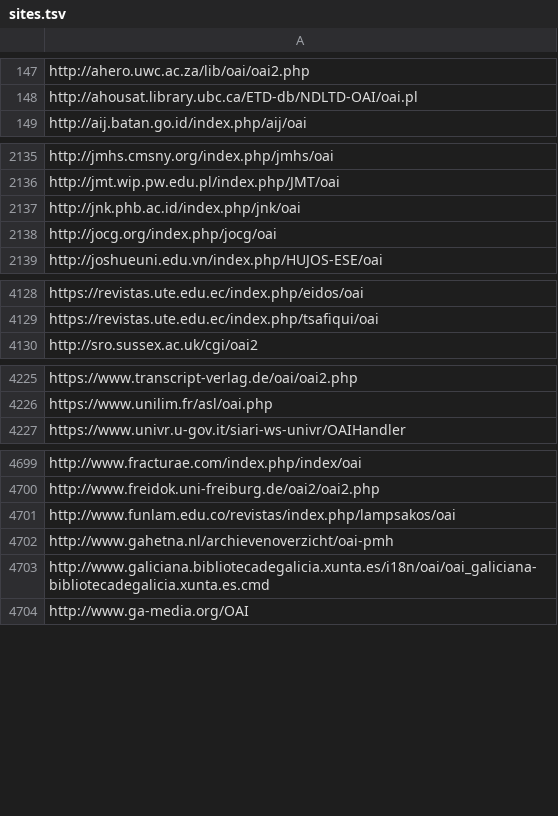
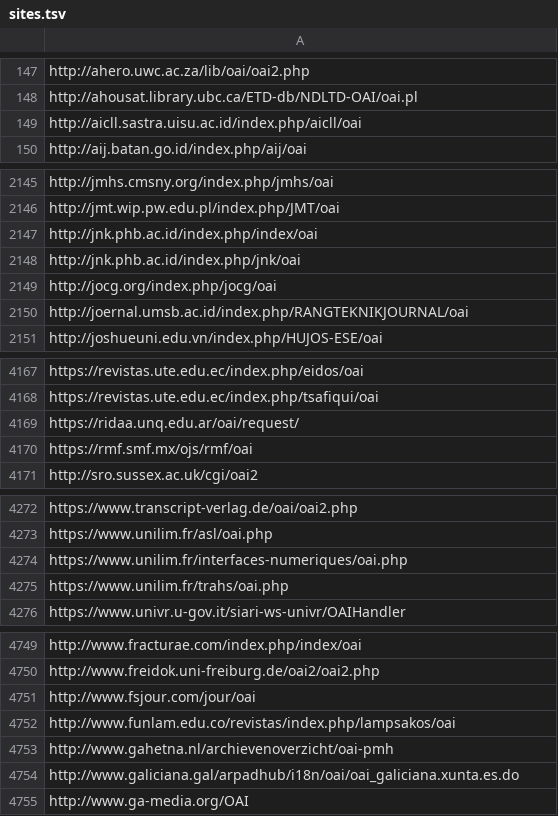
Before and after one commit to miku/metha, a TSV file: contrib/sites.tsv, drawn as a sheet; only a part is shown, gaps mark what is left out; the diff covers the shown part only.

```diff
--- a/contrib/sites.tsv
+++ b/contrib/sites.tsv
@@ -148,2 +148,3 @@ http://ahero.uwc.ac.za/lib/oai/oai2.php
 http://ahousat.library.ubc.ca/ETD-db/NDLTD-OAI/oai.pl
+http://aicll.sastra.uisu.ac.id/index.php/aicll/oai
 http://aij.batan.go.id/index.php/aij/oai
@@ -2136,4 +2146,6 @@ http://jmhs.cmsny.org/index.php/jmhs/oai
 http://jmt.wip.pw.edu.pl/index.php/JMT/oai
+http://jnk.phb.ac.id/index.php/index/oai
 http://jnk.phb.ac.id/index.php/jnk/oai
 http://jocg.org/index.php/jocg/oai
+http://joernal.umsb.ac.id/index.php/RANGTEKNIKJOURNAL/oai
 http://joshueuni.edu.vn/index.php/HUJOS-ESE/oai
@@ -4129,2 +4168,4 @@ https://revistas.ute.edu.ec/index.php/eidos/oai
 https://revistas.ute.edu.ec/index.php/tsafiqui/oai
+https://ridaa.unq.edu.ar/oai/request/
+https://rmf.smf.mx/ojs/rmf/oai
 http://sro.sussex.ac.uk/cgi/oai2
@@ -4226,2 +4273,4 @@ https://www.transcript-verlag.de/oai/oai2.php
 https://www.unilim.fr/asl/oai.php
+https://www.unilim.fr/interfaces-numeriques/oai.php
+https://www.unilim.fr/trahs/oai.php
 https://www.univr.u-gov.it/siari-ws-univr/OAIHandler
@@ -4700,5 +4750,6 @@ http://www.fracturae.com/index.php/index/oai
 http://www.freidok.uni-freiburg.de/oai2/oai2.php
+http://www.fsjour.com/jour/oai
 http://www.funlam.edu.co/revistas/index.php/lampsakos/oai
 http://www.gahetna.nl/archievenoverzicht/oai-pmh
-http://www.galiciana.bibliotecadegalicia.xunta.es/i18n/oai/oai_galiciana-bibliotecadegalicia.xunta.es.cmd
+http://www.galiciana.gal/arpadhub/i18n/oai/oai_galiciana.xunta.es.do
 http://www.ga-media.org/OAI
```
Also changed, not shown: 49 added rows and 1 removed row elsewhere in this file.
